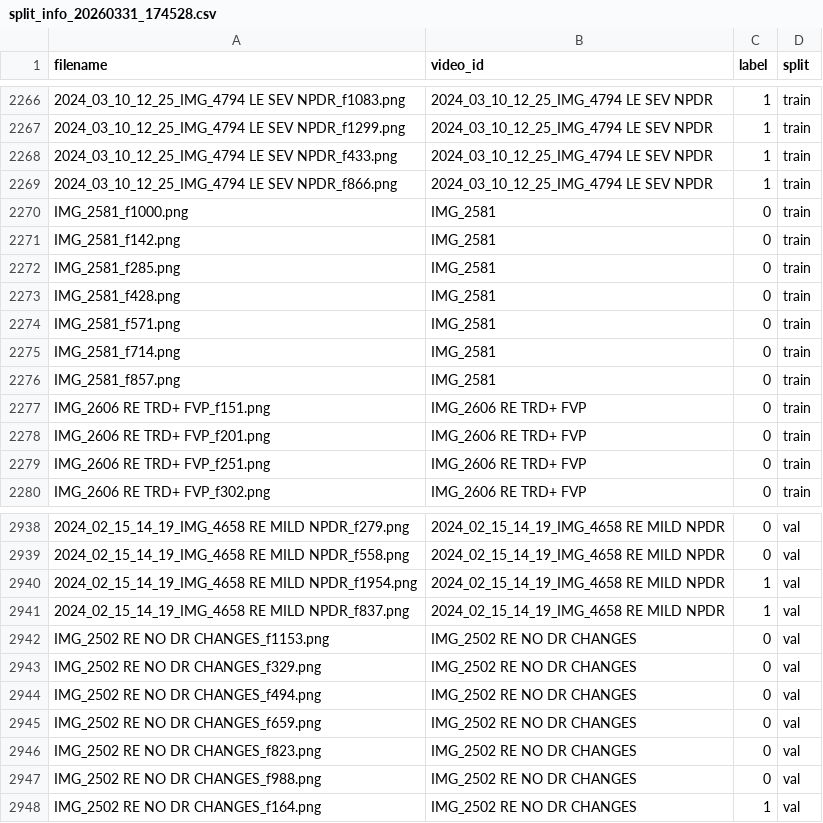
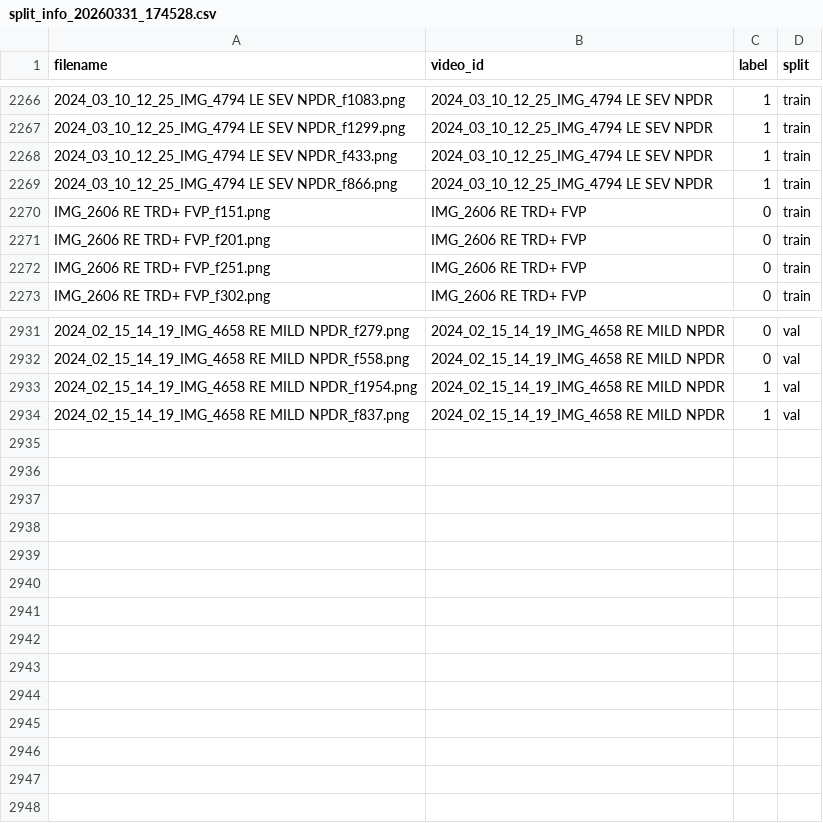
Before and after one commit to J-vandeLocht/DR_HiWi, a CSV file: informative_frames/split_info_20260331_174528.csv, drawn as a sheet; only a part is shown, gaps mark what is left out; the diff names each change by its address in the sheet, - before the commit and + after, or states it on an @@ line.

Commit message:
Annotated larger cropping dataset

```diff
--- a/informative_frames/split_info_20260331_174528.csv
+++ b/informative_frames/split_info_20260331_174528.csv
-row 2270: IMG_2581_f1000.png | IMG_2581 | 0 | train
-row 2271: IMG_2581_f142.png | IMG_2581 | 0 | train
-row 2272: IMG_2581_f285.png | IMG_2581 | 0 | train
-row 2273: IMG_2581_f428.png | IMG_2581 | 0 | train
-row 2274: IMG_2581_f571.png | IMG_2581 | 0 | train
-row 2275: IMG_2581_f714.png | IMG_2581 | 0 | train
-row 2276: IMG_2581_f857.png | IMG_2581 | 0 | train
-row 2942: IMG_2502 RE NO DR CHANGES_f1153.png | IMG_2502 RE NO DR CHANGES | 0 | val
-row 2943: IMG_2502 RE NO DR CHANGES_f329.png | IMG_2502 RE NO DR CHANGES | 0 | val
-row 2944: IMG_2502 RE NO DR CHANGES_f494.png | IMG_2502 RE NO DR CHANGES | 0 | val
-row 2945: IMG_2502 RE NO DR CHANGES_f659.png | IMG_2502 RE NO DR CHANGES | 0 | val
-row 2946: IMG_2502 RE NO DR CHANGES_f823.png | IMG_2502 RE NO DR CHANGES | 0 | val
-row 2947: IMG_2502 RE NO DR CHANGES_f988.png | IMG_2502 RE NO DR CHANGES | 0 | val
-row 2948: IMG_2502 RE NO DR CHANGES_f164.png | IMG_2502 RE NO DR CHANGES | 1 | val
```
Also changed, not shown: 10 other files.
